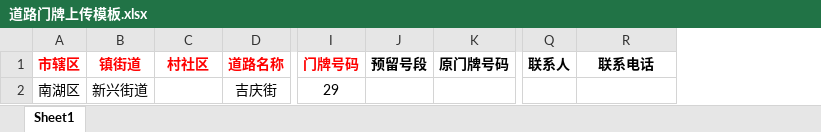
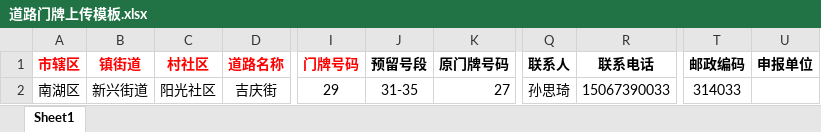
Before and after one commit to lichaoling/JXTopsys, an Excel workbook: JXGIS.JXTopsystem/Files/UploadFiles/道路门牌上传模板.xlsx, sheet Sheet1, drawn as a sheet; only a part is shown, gaps mark what is left out; values as stored, in another font and other column widths than the file's, no borders; the diff names each change by its address in the sheet, - before the commit and + after, or states it on an @@ line.

```diff
--- a/JXGIS.JXTopsystem/Files/UploadFiles/道路门牌上传模板.xlsx (sheet Sheet1)
+++ b/JXGIS.JXTopsystem/Files/UploadFiles/道路门牌上传模板.xlsx (sheet Sheet1)
+column T (邮政编码), row 2: 314033
+column U (申报单位), empty
-C2 (村社区): (empty)
+C2 (村社区): 阳光社区
-J2 (预留号段): (empty)
+J2 (预留号段): 31-35
-K2 (原门牌号码): (empty)
+K2 (原门牌号码): 27
-Q2 (联系人): (empty)
+Q2 (联系人): 孙思琦
-R2 (联系电话): (empty)
+R2 (联系电话): 15067390033
```
Also changed, not shown: JXGIS.JXTopsystem/Files/UploadFiles/住宅门牌上传模板.xlsx, JXGIS.JXTopsystem/Files/UploadFiles/农村门牌上传模板.xlsx, 4 other files.
